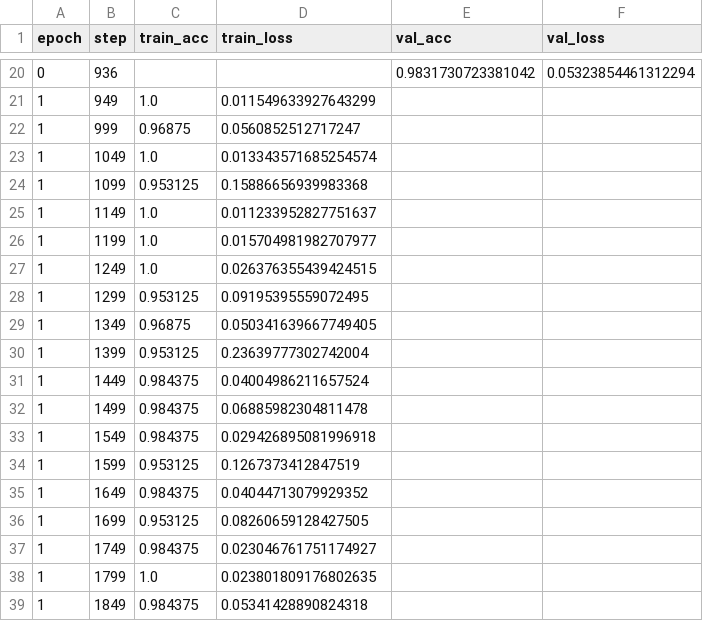
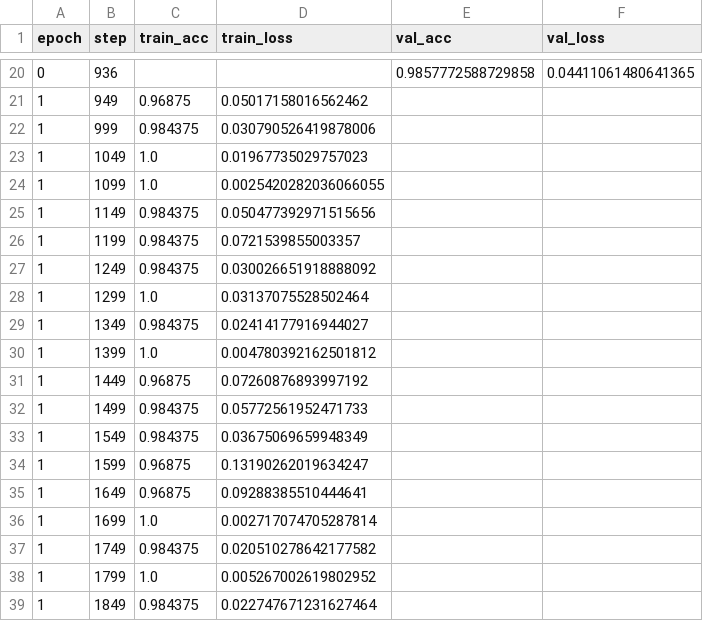
Before and after one commit to Fanchoir302/TDT4195-StarterCode-2025, a CSV file: Assignment 2/logs/mnist_logs/version_0/metrics.csv, drawn as a sheet; only a part is shown, gaps mark what is left out; the diff covers the shown part only.

```diff
--- a/Assignment 2/logs/mnist_logs/version_0/metrics.csv
+++ b/Assignment 2/logs/mnist_logs/version_0/metrics.csv
@@ -20,20 +20,20 @@ epoch,step,train_acc,train_loss,val_acc,val_loss
-0,936,,,0.9831730723381042,0.05323854461312294
-1,949,1.0,0.011549633927643299,,
-1,999,0.96875,0.0560852512717247,,
-1,1049,1.0,0.013343571685254574,,
-1,1099,0.953125,0.15886656939983368,,
-1,1149,1.0,0.011233952827751637,,
-1,1199,1.0,0.015704981982707977,,
-1,1249,1.0,0.026376355439424515,,
-1,1299,0.953125,0.09195395559072495,,
-1,1349,0.96875,0.050341639667749405,,
-1,1399,0.953125,0.23639777302742004,,
-1,1449,0.984375,0.04004986211657524,,
-1,1499,0.984375,0.06885982304811478,,
-1,1549,0.984375,0.029426895081996918,,
-1,1599,0.953125,0.1267373412847519,,
-1,1649,0.984375,0.04044713079929352,,
-1,1699,0.953125,0.08260659128427505,,
-1,1749,0.984375,0.023046761751174927,,
-1,1799,1.0,0.023801809176802635,,
-1,1849,0.984375,0.05341428890824318,,
+0,936,,,0.9857772588729858,0.04411061480641365
+1,949,0.96875,0.05017158016562462,,
+1,999,0.984375,0.030790526419878006,,
+1,1049,1.0,0.01967735029757023,,
+1,1099,1.0,0.0025420282036066055,,
+1,1149,0.984375,0.050477392971515656,,
+1,1199,0.984375,0.0721539855003357,,
+1,1249,0.984375,0.030026651918888092,,
+1,1299,1.0,0.03137075528502464,,
+1,1349,0.984375,0.02414177916944027,,
+1,1399,1.0,0.004780392162501812,,
+1,1449,0.96875,0.07260876893997192,,
+1,1499,0.984375,0.05772561952471733,,
+1,1549,0.984375,0.03675069659948349,,
+1,1599,0.96875,0.13190262019634247,,
+1,1649,0.96875,0.09288385510444641,,
+1,1699,1.0,0.002717074705287814,,
+1,1749,0.984375,0.020510278642177582,,
+1,1799,1.0,0.005267002619802952,,
+1,1849,0.984375,0.022747671231627464,,
```
Also changed, not shown: 130 edited cells elsewhere in this file, 11 other files.
